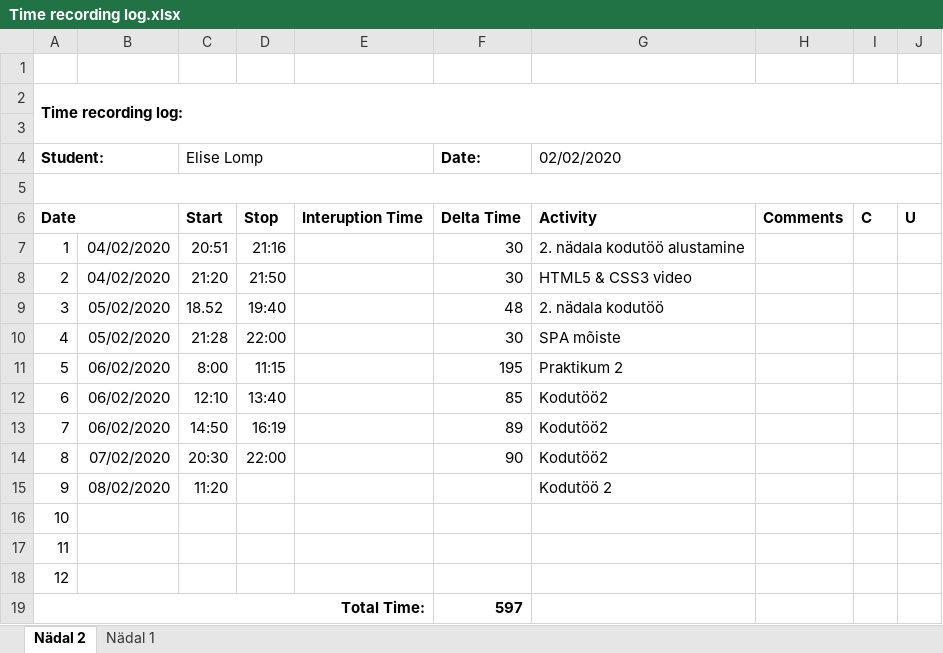
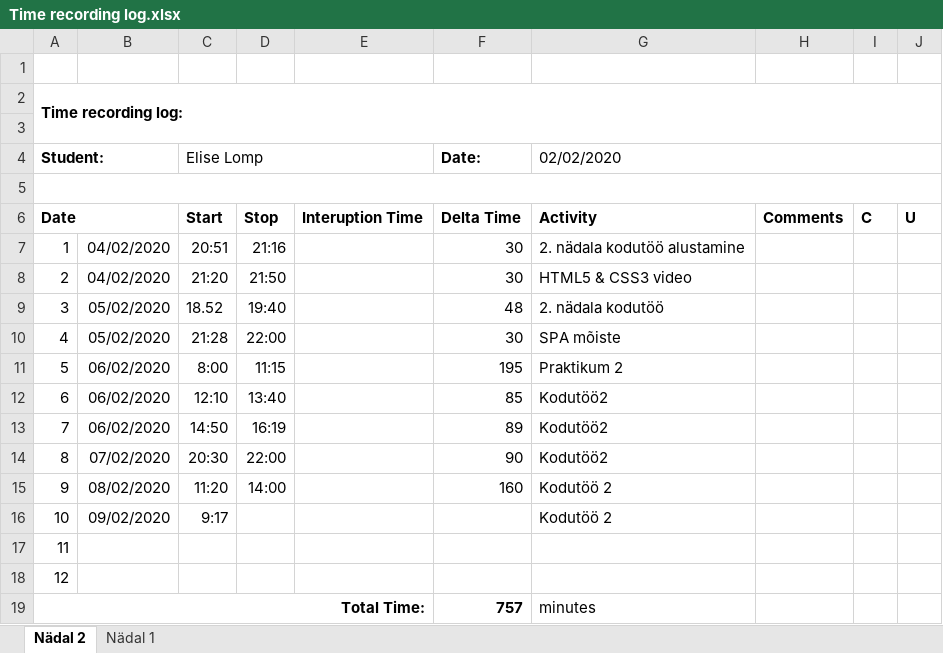
Before and after one commit to ellomp/Homework1-3, an Excel workbook: Homework1-3/Time recording log.xlsx, sheet Nädal 2, drawn as a sheet; values as stored, in another font and other column widths than the file's, no borders; the diff names each change by its address in the sheet, - before the commit and + after, or states it on an @@ line.

```diff
--- a/Homework1-3/Time recording log.xlsx (sheet Nädal 2)
+++ b/Homework1-3/Time recording log.xlsx (sheet Nädal 2)
-D15: (empty)
+D15: 14:00
-F15 (Date:): (empty)
+F15 (Date:): 160
-B16: (empty)
+B16: 09/02/2020
-C16 (Elise Lomp): (empty)
+C16 (Elise Lomp): 9:17
-G16 (02/02/2020): (empty)
+G16 (02/02/2020): Kodutöö 2
-F19 (Date:): 597
+F19 (Date:): 757
-G19 (02/02/2020): (empty)
+G19 (02/02/2020): minutes
```
Also changed, not shown: sheet Nädal 1, 14 other files.
